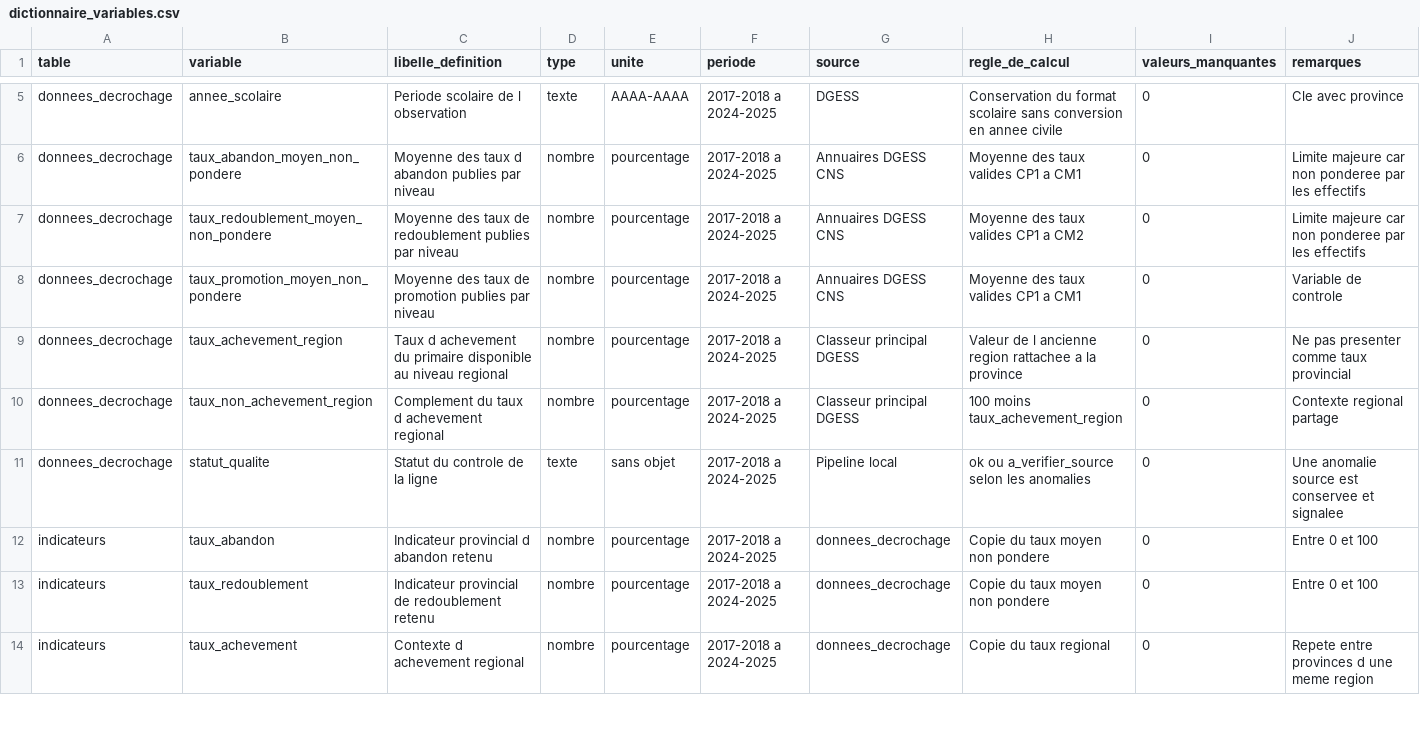
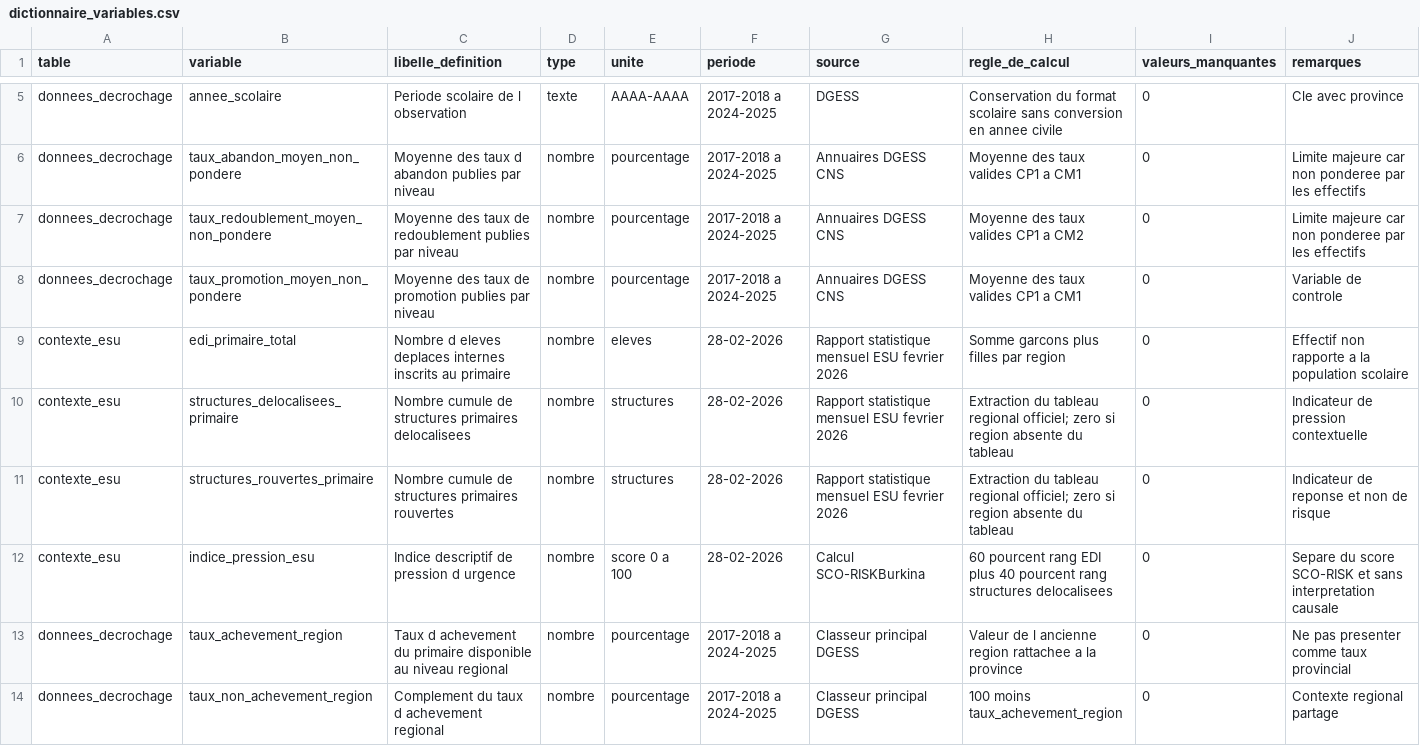
Before and after one commit to kabreaziz60/SCO_RISKBURKINA-DATA-CHALENGE-BURKINA-SN-2026, a CSV file: documentation/dictionnaire_variables.csv, drawn as a sheet; only a part is shown, gaps mark what is left out; the shorter side is filled out with more unchanged rows; the diff names each change by its address in the sheet, - before the commit and + after, or states it on an @@ line.

Commit message:
Intégrer le contexte ESU au tableau de bord

```diff
--- a/documentation/dictionnaire_variables.csv
+++ b/documentation/dictionnaire_variables.csv
+row 9: contexte_esu | edi_primaire_total | Nombre d eleves deplaces internes inscrits au primaire | nombre | eleves | 28-02-2026 | Rapport statistique mensuel ESU fevrier 2026 | Somme garcons plus filles par region | 0 | Effectif non rapporte a la population scolaire
+row 10: contexte_esu | structures_delocalisees_primaire | Nombre cumule de structures primaires delocalisees | nombre | structures | 28-02-2026 | Rapport statistique mensuel ESU fevrier 2026 | Extraction du tableau regional officiel; zero si region absente du tableau | 0 | Indicateur de pression contextuelle
+row 11: contexte_esu | structures_rouvertes_primaire | Nombre cumule de structures primaires rouvertes | nombre | structures | 28-02-2026 | Rapport statistique mensuel ESU fevrier 2026 | Extraction du tableau regional officiel; zero si region absente du tableau | 0 | Indicateur de reponse et non de risque
+row 12: contexte_esu | indice_pression_esu | Indice descriptif de pression d urgence | nombre | score 0 a 100 | 28-02-2026 | Calcul SCO-RISKBurkina | 60 pourcent rang EDI plus 40 pourcent rang structures delocalisees | 0 | Separe du score SCO-RISK et sans interpretation causale
```
Also changed, not shown: documentation/SCO-RISKBurkina_manifeste-sources_v1.csv, documentation/journal_nettoyage.csv, 14 other files.
